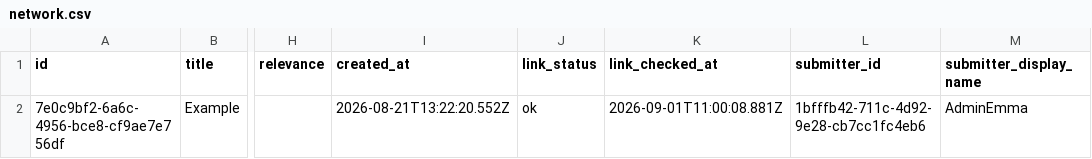
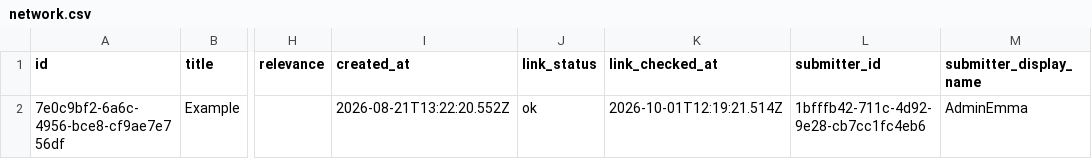
Before and after one commit to EmmaZanoli/MathemAct, a CSV file: data/csv/network.csv, drawn as a sheet; only a part is shown, gaps mark what is left out; the diff names each change by its address in the sheet, - before the commit and + after, or states it on an @@ line.

```diff
--- a/data/csv/network.csv
+++ b/data/csv/network.csv
-K2 (link_checked_at): 2026-09-01T11:00:08.881Z
+K2 (link_checked_at): 2026-10-01T12:19:21.514Z
```
Also changed, not shown: 2 other files.
